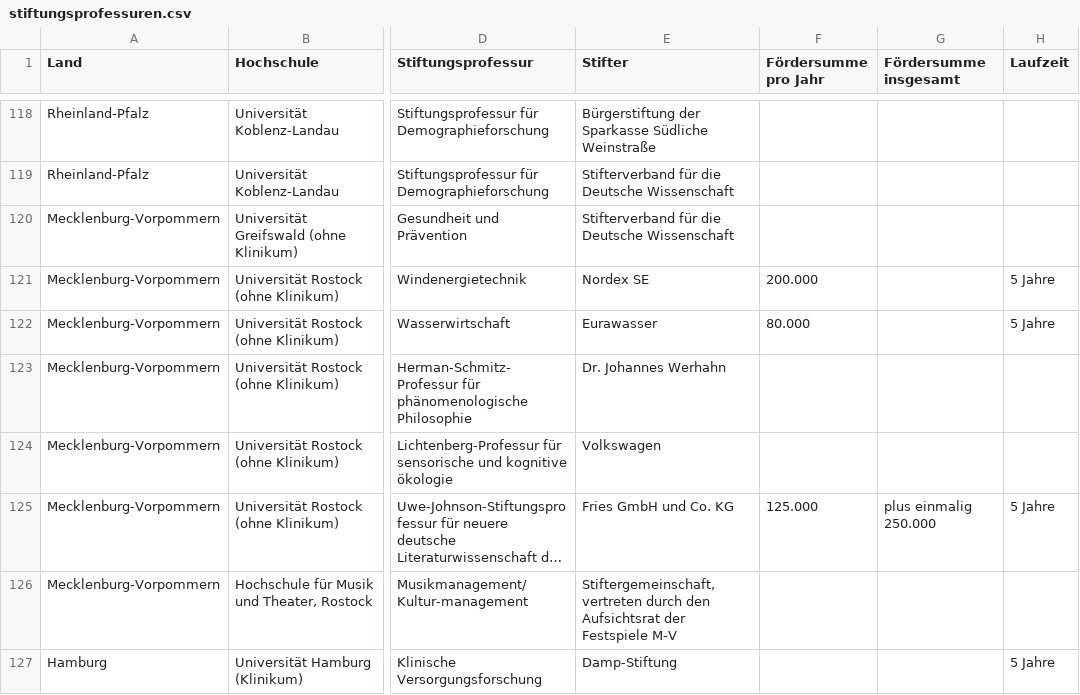
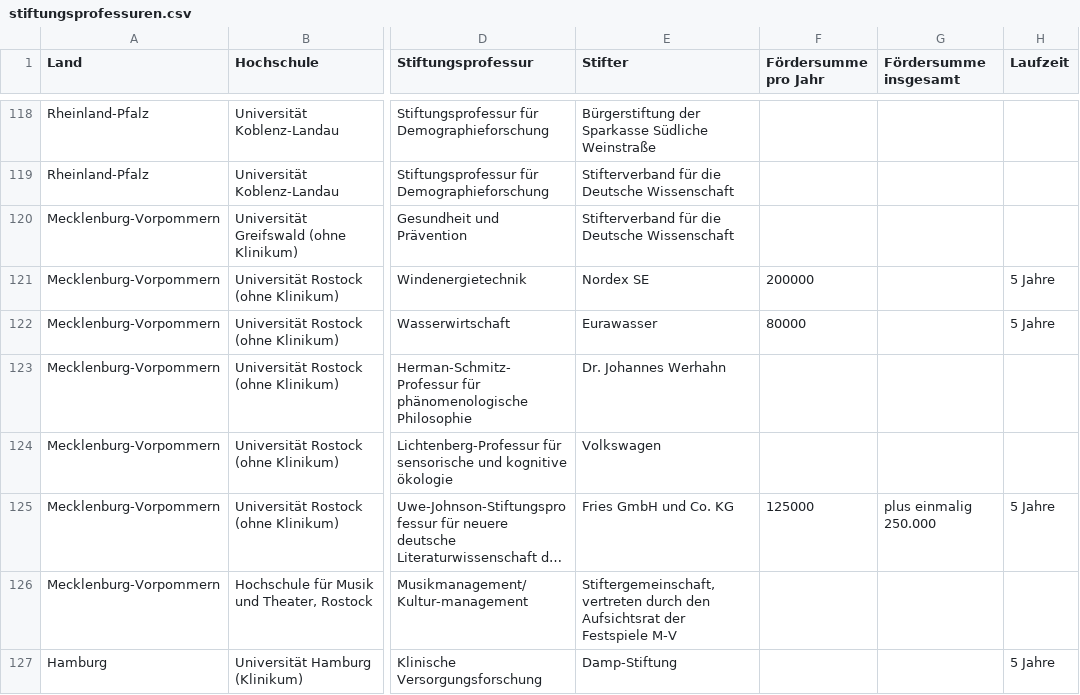
Before and after one commit to netAction/hochschulwatch, a CSV file: import/daten/vorlagen-in-csv/stiftungsprofessuren.csv, drawn as a sheet; only a part is shown, gaps mark what is left out; long unchanged cells end in …; the diff covers the shown part only; the diff names each change by its address in the sheet, - before the commit and + after, or states it on an @@ line.

```diff
--- a/import/daten/vorlagen-in-csv/stiftungsprofessuren.csv
+++ b/import/daten/vorlagen-in-csv/stiftungsprofessuren.csv
-F121 (Fördersumme pro Jahr): 200.000
+F121 (Fördersumme pro Jahr): 200000
-F122 (Fördersumme pro Jahr): 80.000
+F122 (Fördersumme pro Jahr): 80000
-F125 (Fördersumme pro Jahr): 125.000
+F125 (Fördersumme pro Jahr): 125000
```
Also changed, not shown: 152 edited cells elsewhere in this file, import/daten/vorlagen-in-csv/foerderer.csv.
